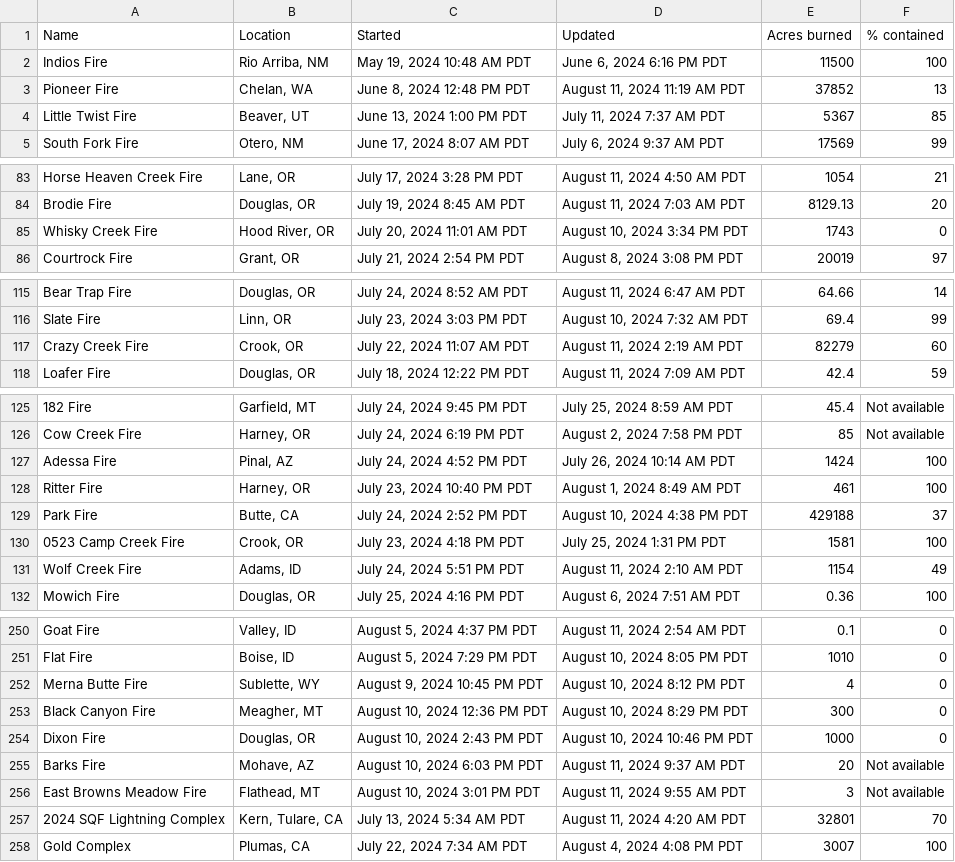
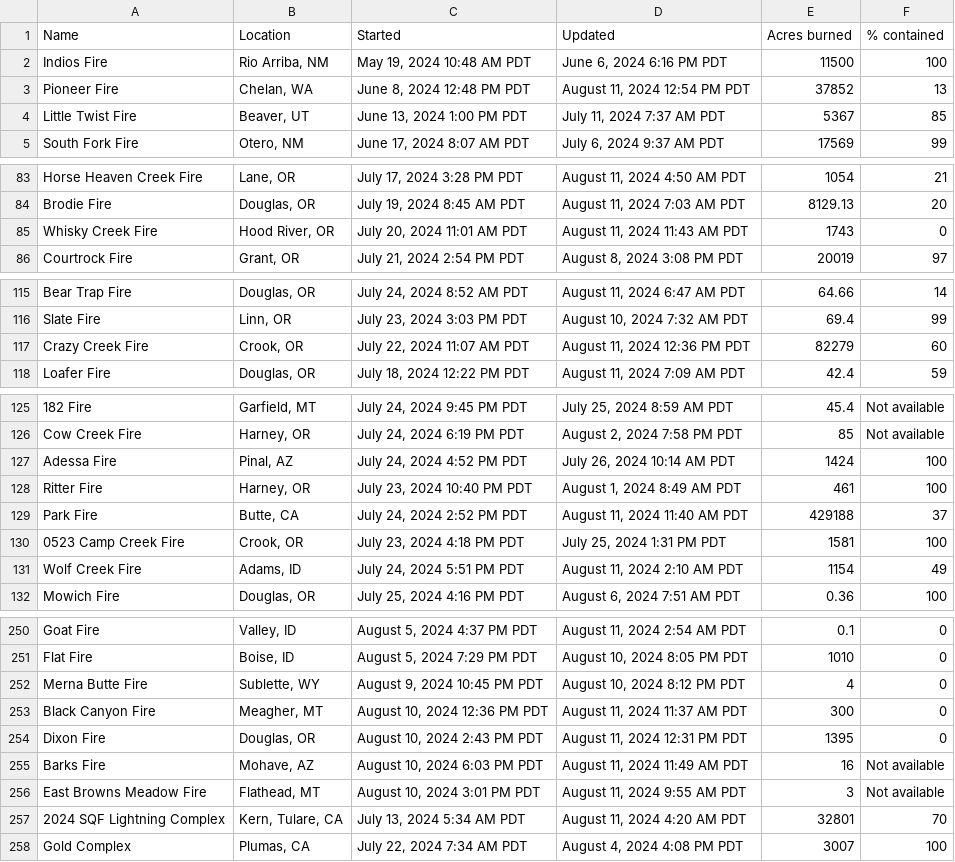
Before and after one commit to cbs-news-data/wildfire_watch, a CSV file: data/wildfires_datawrapper_save.csv, drawn as a sheet; only a part is shown, gaps mark what is left out; the diff covers the shown part only.

```diff
--- a/data/wildfires_datawrapper_save.csv
+++ b/data/wildfires_datawrapper_save.csv
@@ -2,3 +2,3 @@ Name,Location,Started,Updated,Acres burned,% contained
 Indios Fire,"Rio Arriba, NM","May 19, 2024 10:48 AM PDT","June 6, 2024 6:16 PM PDT",11500,100
-Pioneer Fire,"Chelan, WA","June 8, 2024 12:48 PM PDT","August 11, 2024 11:19 AM PDT",37852,13
+Pioneer Fire,"Chelan, WA","June 8, 2024 12:48 PM PDT","August 11, 2024 12:54 PM PDT",37852,13
 Little Twist Fire,"Beaver, UT","June 13, 2024 1:00 PM PDT","July 11, 2024 7:37 AM PDT",5367,85
@@ -84,3 +84,3 @@ Horse Heaven Creek Fire,"Lane, OR","July 17, 2024 3:28 PM PDT","August 11, 2024
 Brodie Fire,"Douglas, OR","July 19, 2024 8:45 AM PDT","August 11, 2024 7:03 AM PDT",8129.13,20
-Whisky Creek Fire,"Hood River, OR","July 20, 2024 11:01 AM PDT","August 10, 2024 3:34 PM PDT",1743,0
+Whisky Creek Fire,"Hood River, OR","July 20, 2024 11:01 AM PDT","August 11, 2024 11:43 AM PDT",1743,0
 Courtrock Fire,"Grant, OR","July 21, 2024 2:54 PM PDT","August 8, 2024 3:08 PM PDT",20019,97
@@ -116,3 +116,3 @@ Bear Trap Fire,"Douglas, OR","July 24, 2024 8:52 AM PDT","August 11, 2024 6:47 A
 Slate Fire,"Linn, OR","July 23, 2024 3:03 PM PDT","August 10, 2024 7:32 AM PDT",69.4,99
-Crazy Creek Fire,"Crook, OR","July 22, 2024 11:07 AM PDT","August 11, 2024 2:19 AM PDT",82279,60
+Crazy Creek Fire,"Crook, OR","July 22, 2024 11:07 AM PDT","August 11, 2024 12:36 PM PDT",82279,60
 Loafer Fire,"Douglas, OR","July 18, 2024 12:22 PM PDT","August 11, 2024 7:09 AM PDT",42.4,59
@@ -128,3 +128,3 @@ Adessa Fire,"Pinal, AZ","July 24, 2024 4:52 PM PDT","July 26, 2024 10:14 AM PDT"
 Ritter Fire,"Harney, OR","July 23, 2024 10:40 PM PDT","August 1, 2024 8:49 AM PDT",461,100
-Park Fire,"Butte, CA","July 24, 2024 2:52 PM PDT","August 10, 2024 4:38 PM PDT",429188,37
+Park Fire,"Butte, CA","July 24, 2024 2:52 PM PDT","August 11, 2024 11:40 AM PDT",429188,37
 0523 Camp Creek Fire,"Crook, OR","July 23, 2024 4:18 PM PDT","July 25, 2024 1:31 PM PDT",1581,100
@@ -252,5 +252,5 @@ Flat Fire,"Boise, ID","August 5, 2024 7:29 PM PDT","August 10, 2024 8:05 PM PDT"
 Merna Butte Fire,"Sublette, WY","August 9, 2024 10:45 PM PDT","August 10, 2024 8:12 PM PDT",4,0
-Black Canyon Fire,"Meagher, MT","August 10, 2024 12:36 PM PDT","August 10, 2024 8:29 PM PDT",300,0
-Dixon Fire,"Douglas, OR","August 10, 2024 2:43 PM PDT","August 10, 2024 10:46 PM PDT",1000,0
-Barks Fire,"Mohave, AZ","August 10, 2024 6:03 PM PDT","August 11, 2024 9:37 AM PDT",20,Not available
+Black Canyon Fire,"Meagher, MT","August 10, 2024 12:36 PM PDT","August 11, 2024 11:37 AM PDT",300,0
+Dixon Fire,"Douglas, OR","August 10, 2024 2:43 PM PDT","August 11, 2024 12:31 PM PDT",1395,0
+Barks Fire,"Mohave, AZ","August 10, 2024 6:03 PM PDT","August 11, 2024 11:49 AM PDT",16,Not available
 East Browns Meadow Fire,"Flathead, MT","August 10, 2024 3:01 PM PDT","August 11, 2024 9:55 AM PDT",3,Not available
```
Also changed, not shown: 2 edited cells elsewhere in this file, data/wildfires_save.csv, 4 other files.
